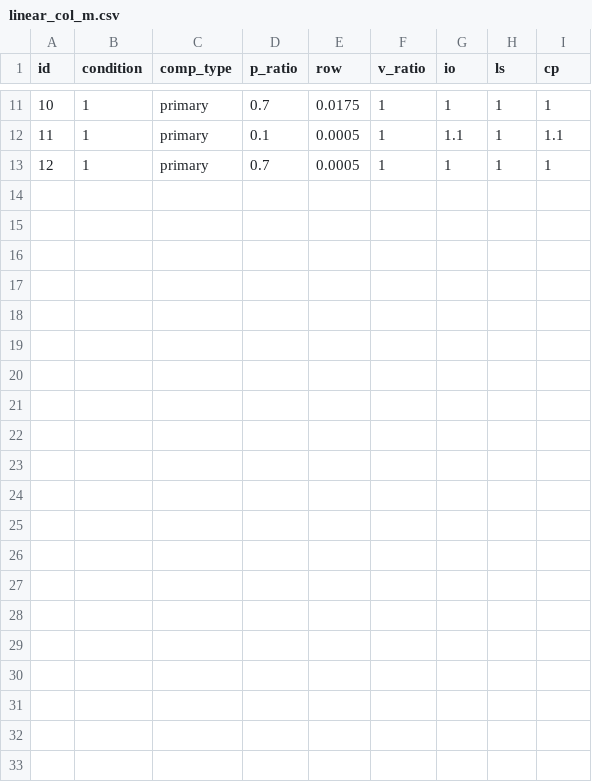
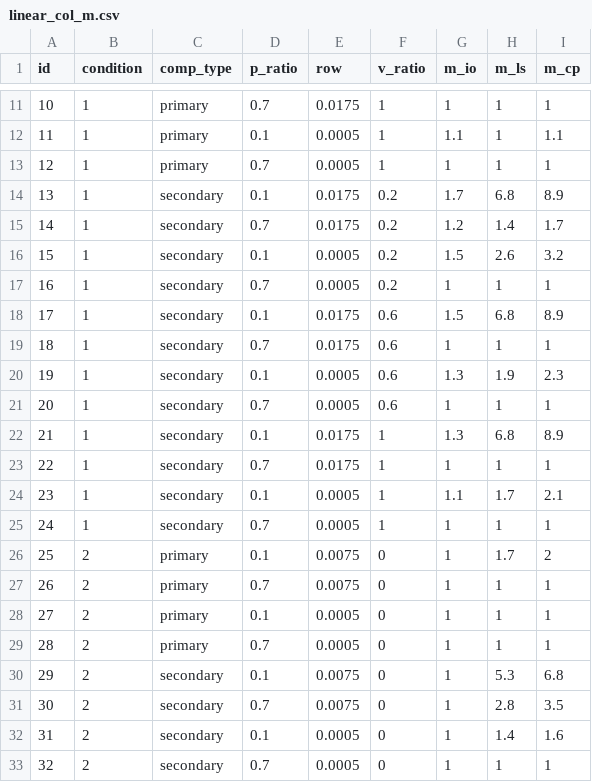
Before and after one commit to dustin-cook/Opensees, a CSV file: +asce_41/linear_col_m.csv, drawn as a sheet; only a part is shown, gaps mark what is left out; the diff names each change by its address in the sheet, - before the commit and + after, or states it on an @@ line.

```diff
--- a/+asce_41/linear_col_m.csv
+++ b/+asce_41/linear_col_m.csv
-G1: io
+G1: m_io
-H1: ls
+H1: m_ls
-I1: cp
+I1: m_cp
+row 14: 13 | 1 | secondary | 0.1 | 0.0175 | 0.2 | 1.7 | 6.8 | 8.9
+row 15: 14 | 1 | secondary | 0.7 | 0.0175 | 0.2 | 1.2 | 1.4 | 1.7
+row 16: 15 | 1 | secondary | 0.1 | 0.0005 | 0.2 | 1.5 | 2.6 | 3.2
+row 17: 16 | 1 | secondary | 0.7 | 0.0005 | 0.2 | 1 | 1 | 1
+row 18: 17 | 1 | secondary | 0.1 | 0.0175 | 0.6 | 1.5 | 6.8 | 8.9
+row 19: 18 | 1 | secondary | 0.7 | 0.0175 | 0.6 | 1 | 1 | 1
+row 20: 19 | 1 | secondary | 0.1 | 0.0005 | 0.6 | 1.3 | 1.9 | 2.3
+row 21: 20 | 1 | secondary | 0.7 | 0.0005 | 0.6 | 1 | 1 | 1
+row 22: 21 | 1 | secondary | 0.1 | 0.0175 | 1 | 1.3 | 6.8 | 8.9
+row 23: 22 | 1 | secondary | 0.7 | 0.0175 | 1 | 1 | 1 | 1
+row 24: 23 | 1 | secondary | 0.1 | 0.0005 | 1 | 1.1 | 1.7 | 2.1
+row 25: 24 | 1 | secondary | 0.7 | 0.0005 | 1 | 1 | 1 | 1
+row 26: 25 | 2 | primary | 0.1 | 0.0075 | 0 | 1 | 1.7 | 2
+row 27: 26 | 2 | primary | 0.7 | 0.0075 | 0 | 1 | 1 | 1
+row 28: 27 | 2 | primary | 0.1 | 0.0005 | 0 | 1 | 1 | 1
+row 29: 28 | 2 | primary | 0.7 | 0.0005 | 0 | 1 | 1 | 1
+row 30: 29 | 2 | secondary | 0.1 | 0.0075 | 0 | 1 | 5.3 | 6.8
+row 31: 30 | 2 | secondary | 0.7 | 0.0075 | 0 | 1 | 2.8 | 3.5
+row 32: 31 | 2 | secondary | 0.1 | 0.0005 | 0 | 1 | 1.4 | 1.6
+row 33: 32 | 2 | secondary | 0.7 | 0.0005 | 0 | 1 | 1 | 1
```
Also changed, not shown: 5 other files.
